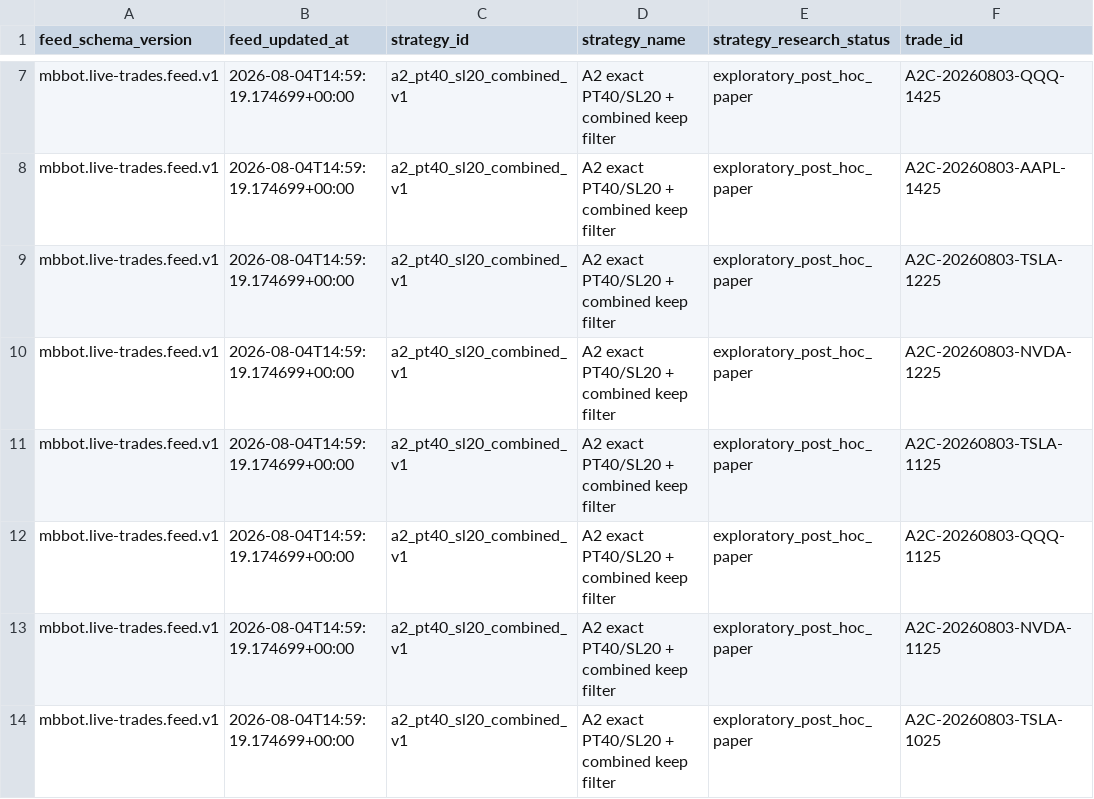
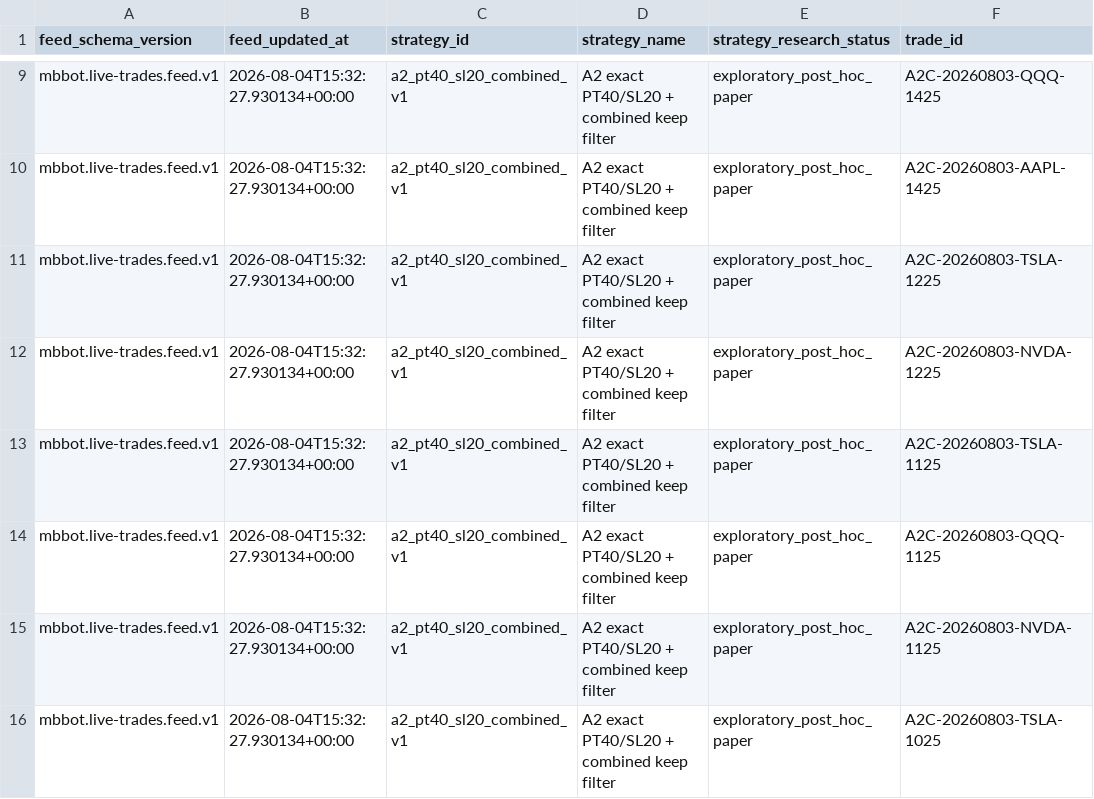
Before and after one commit to meshTHEgreat/MBbot, a CSV file: feed/trades.csv, drawn as a sheet; only a part is shown, gaps mark what is left out; addresses are those after the commit; the diff covers the shown part only; the diff names each change by its address in the sheet, - before the commit and + after, or states it on an @@ line.

```diff
--- a/feed/trades.csv
+++ b/feed/trades.csv
-B9:B16 (feed_updated_at): 2026-08-04T14:59:19.174699+00:00
+B9:B16 (feed_updated_at): 2026-08-04T15:32:27.930134+00:00
```
Also changed, not shown: 2 added rows and 5 edited cells elsewhere in this file, 2 other files.
